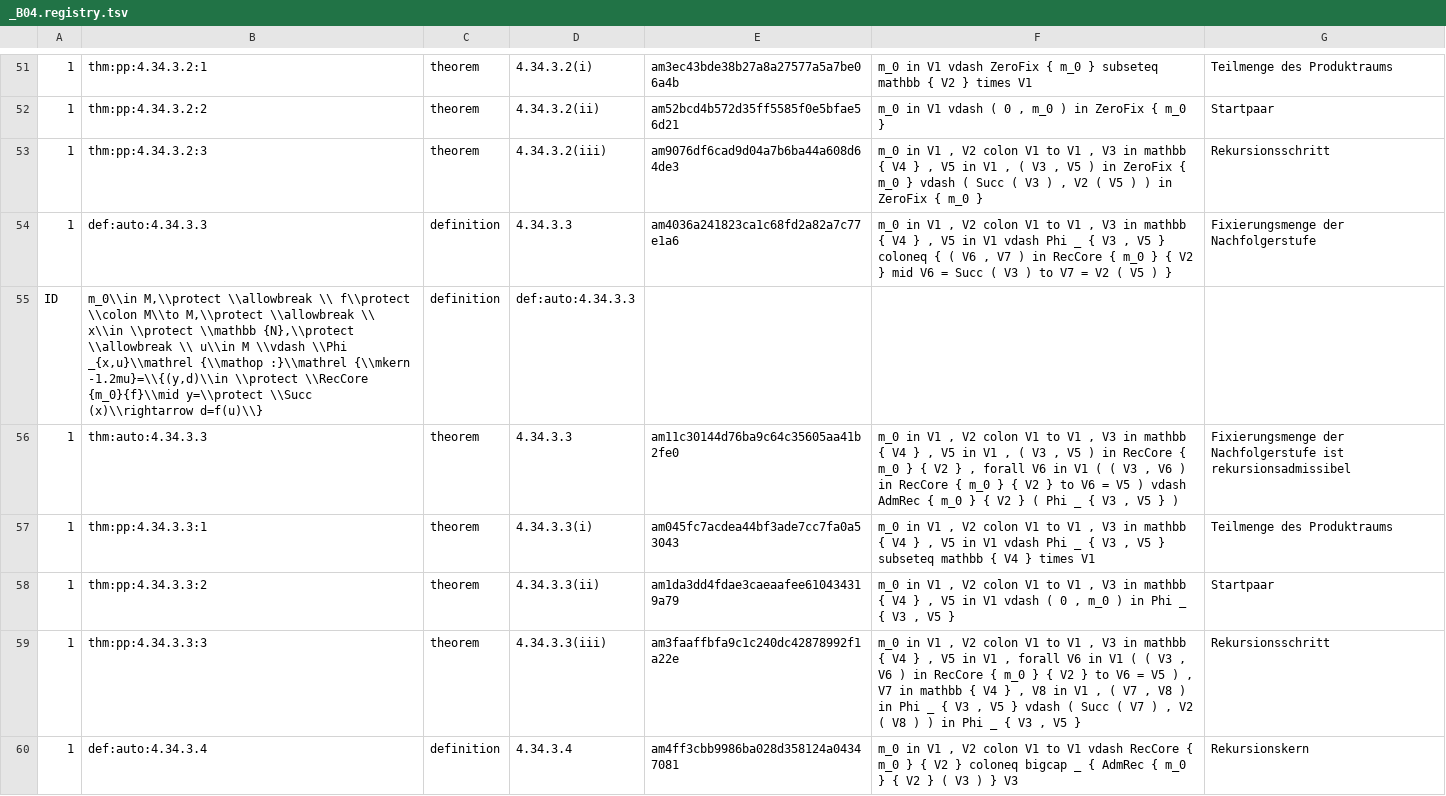
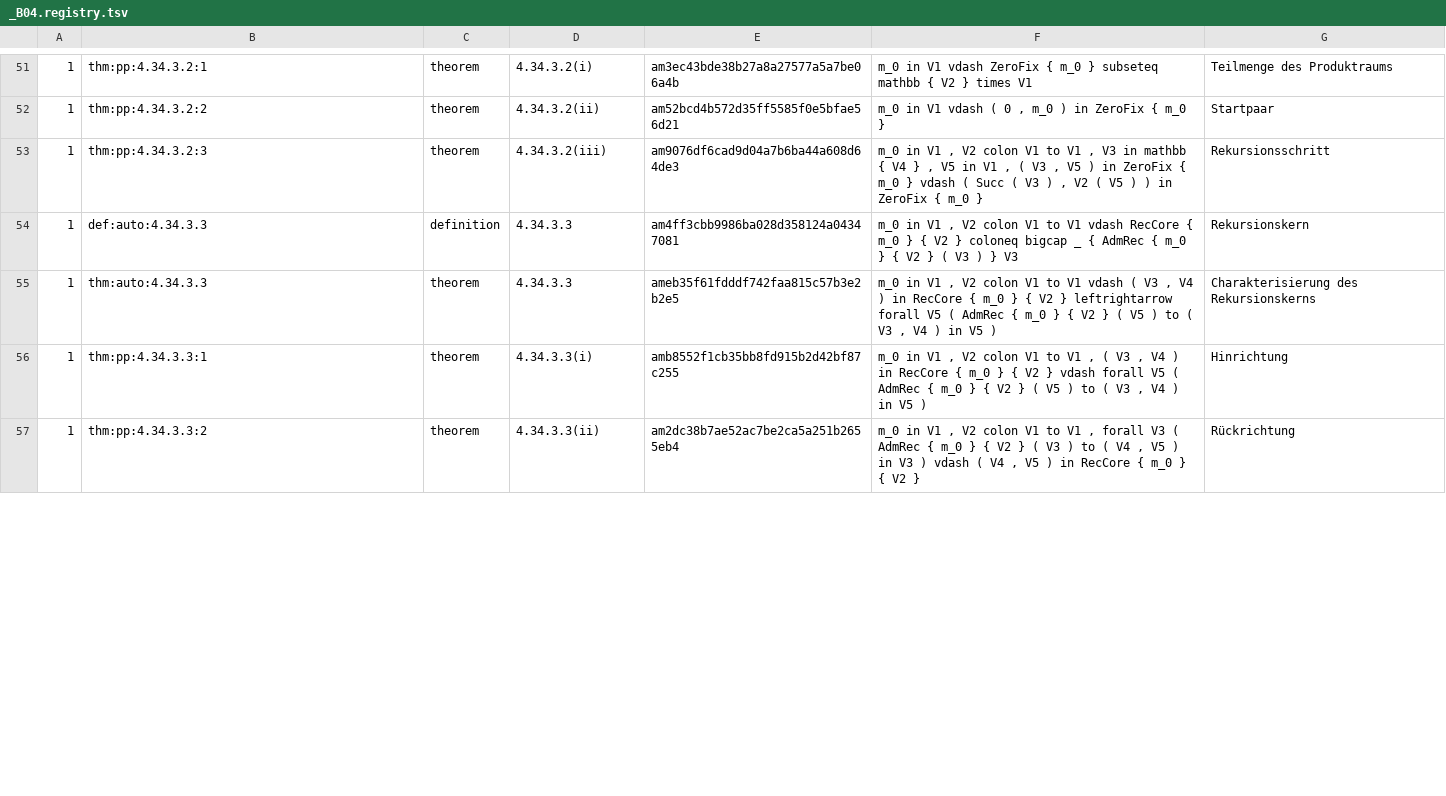
Before and after one commit to Losbarthos/Die-Grundlagen-der-Mathematik, a TSV file: registry/_B04.registry.tsv, drawn as a sheet; only a part is shown, gaps mark what is left out; removed rows and columns are numbered as before the commit, all else as after; the diff covers the shown part only; the diff names each change by its address in the sheet, - before the commit and + after, or states it on an @@ line.

```diff
--- a/registry/_B04.registry.tsv
+++ b/registry/_B04.registry.tsv
-E54: am4036a241823ca1c68fd2a82a7c77e1a6
+E54: am4ff3cbb9986ba028d358124a04347081
-F54: …to V1 , V3 in mathbb { V4 } , V5 in V1 vdash Phi _ { V3 , V5 } coloneq { ( V6 , V7 ) in RecCore { m_0 } { V2 } mid V6 = Succ ( V3 ) to V7 = V2 ( V5 ) }
+F54: …to V1 vdash RecCore { m_0 } { V2 } coloneq bigcap _ { AdmRec { m_0 } { V2 } ( V3 ) } V3
-G54: Fixierungsmenge der Nachfolgerstufe
+G54: Rekursionskern
-row 55: ID | m_0\\in M,\\protect \\allowbreak \\ f\\protect \\colon M\\to M,\\protect \\allowbreak \\ x\\in \\protect \\mathbb {N},\\protect \\allowbreak \\ u\\in M \\vdash \\Phi _{x,u}\\mathrel {\\mathop :}\\mathrel {\\mkern -1.2mu}=\\{(y,d)\\in \\protect \\RecCore {m_0}{f}\\mid y=\\protect \\Succ (x)\\rightarrow d=f(u)\\} | definition | def:auto:4.34.3.3
-E55: am11c30144d76ba9c64c35605aa41b2fe0
+E55: ameb35f61fdddf742faa815c57b3e2b2e5
-F55: …to V1 , V3 in mathbb { V4 } , V5 in V1 , ( V3 , V5 ) in RecCore { m_0 } { V2 } , forall V6 in V1 ( ( V3 , V6 ) in RecCore { m_0 } { V2 } to V6 = V5 ) vdash AdmRec { m_0 } { V2 } ( Phi _ { V3 , V5 } )
+F55: …to V1 vdash ( V3 , V4 ) in RecCore { m_0 } { V2 } leftrightarrow forall V5 ( AdmRec { m_0 } { V2 } ( V5 ) to ( V3 , V4 ) in V5 )
-G55: Fixierungsmenge der Nachfolgerstufe ist rekursionsadmissibel
+G55: Charakterisierung des Rekursionskerns
-E56: am045fc7acdea44bf3ade7cc7fa0a53043
+E56: amb8552f1cb35bb8fd915b2d42bf87c255
-F56: …V1 , V3 in mathbb { V4 } , V5 in V1 vdash Phi _ { V3 , V5 } subseteq mathbb { V4 } times V1
+F56: …V1 , ( V3 , V4 ) in RecCore { m_0 } { V2 } vdash forall V5 ( AdmRec { m_0 } { V2 } ( V5 ) to ( V3 , V4 ) in V5 )
-G56: Teilmenge des Produktraums
+G56: Hinrichtung
-E57: am1da3dd4fdae3caeaafee610434319a79
+E57: am2dc38b7ae52ac7be2ca5a251b2655eb4
-F57: …V1 , V3 in mathbb { V4 } , V5 in V1 vdash ( 0 , m_0 ) in Phi _ { V3 , V5 }
+F57: …V1 , forall V3 ( AdmRec { m_0 } { V2 } ( V3 ) to ( V4 , V5 ) in V3 ) vdash ( V4 , V5 ) in RecCore { m_0 } { V2 }
-G57: Startpaar
+G57: Rückrichtung
-row 59: 1 | thm:pp:4.34.3.3:3 | theorem | 4.34.3.3(iii) | am3faaffbfa9c1c240dc42878992f1a22e | m_0 in V1 , V2 colon V1 to V1 , V3 in mathbb { V4 } , V5 in V1 , forall V6 in V1 ( ( V3 , V6 ) in RecCore { m_0 } { V2 } to V6 = V5 ) , V7 in mathbb { V4 } , V8 in V1 , ( V7 , V8 ) in Phi _ { V3 , V5 } vdash ( Succ ( V7 ) , V2 ( V8 ) ) in Phi _ { V3 , V5 } | Rekursionsschritt
-row 60: 1 | def:auto:4.34.3.4 | definition | 4.34.3.4 | am4ff3cbb9986ba028d358124a04347081 | m_0 in V1 , V2 colon V1 to V1 vdash RecCore { m_0 } { V2 } coloneq bigcap _ { AdmRec { m_0 } { V2 } ( V3 ) } V3 | Rekursionskern
```
Also changed, not shown: 5 added rows, 2 removed rows and 21 edited cells elsewhere in this file, 1 other file.
